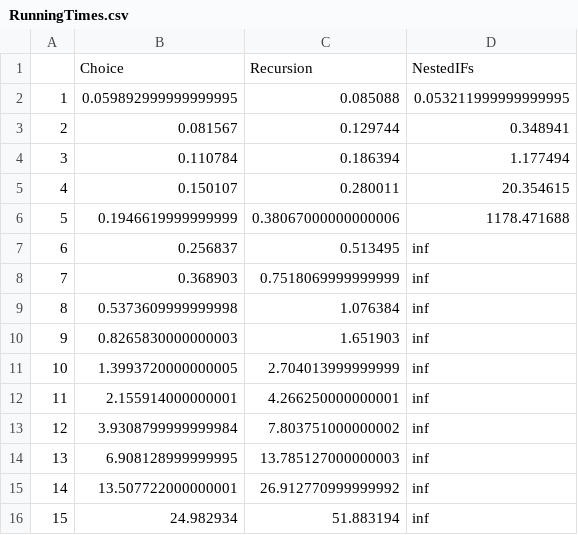
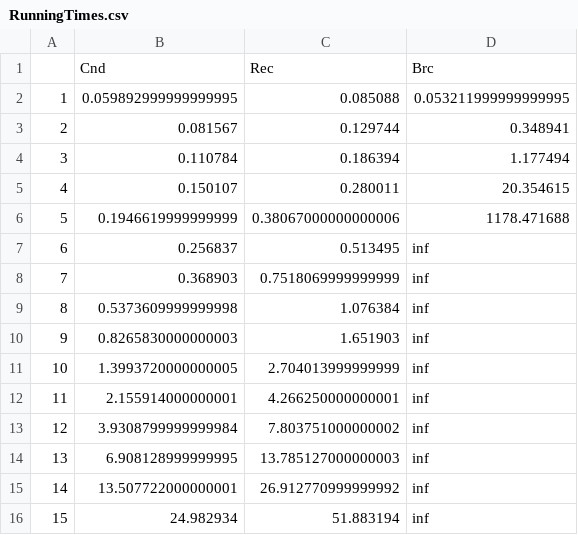
Before and after one commit to jasmine97xuereb/sym-cont, a CSV file: RunningTimes.csv, drawn as a sheet.

```diff
--- a/RunningTimes.csv
+++ b/RunningTimes.csv
@@ -1,2 +1,2 @@
-,Choice,Recursion,NestedIFs
+,Cnd,Rec,Brc
 1,0.059892999999999995,0.085088,0.053211999999999995
```
Also changed, not shown: 2 other files.
